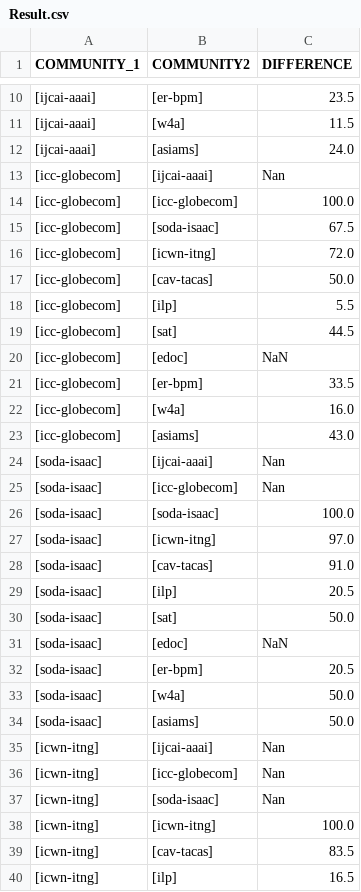
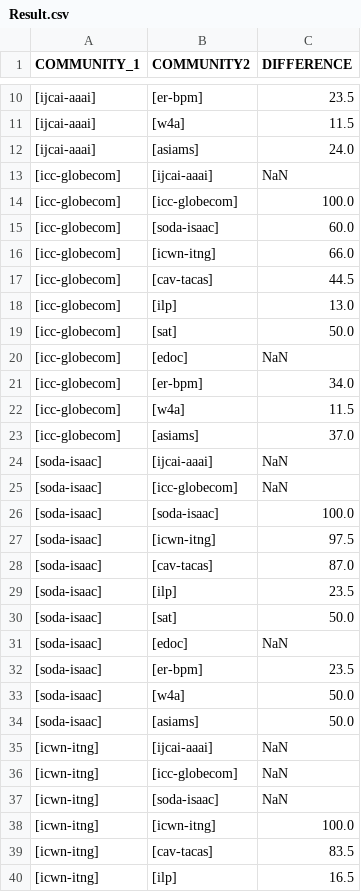
Before and after one commit to cdparra/diffcomm, a CSV file: diffcomm/data/Example/Result.csv, drawn as a sheet; only a part is shown, gaps mark what is left out; the diff covers the shown part only.

```diff
--- a/diffcomm/data/Example/Result.csv
+++ b/diffcomm/data/Example/Result.csv
@@ -12,27 +12,27 @@
 "[ijcai-aaai]","[asiams]","24.0"
-"[icc-globecom]","[ijcai-aaai]","Nan"
+"[icc-globecom]","[ijcai-aaai]","NaN"
 "[icc-globecom]","[icc-globecom]","100.0"
-"[icc-globecom]","[soda-isaac]","67.5"
-"[icc-globecom]","[icwn-itng]","72.0"
-"[icc-globecom]","[cav-tacas]","50.0"
-"[icc-globecom]","[ilp]","5.5"
-"[icc-globecom]","[sat]","44.5"
+"[icc-globecom]","[soda-isaac]","60.0"
+"[icc-globecom]","[icwn-itng]","66.0"
+"[icc-globecom]","[cav-tacas]","44.5"
+"[icc-globecom]","[ilp]","13.0"
+"[icc-globecom]","[sat]","50.0"
 "[icc-globecom]","[edoc]","NaN"
-"[icc-globecom]","[er-bpm]","33.5"
-"[icc-globecom]","[w4a]","16.0"
-"[icc-globecom]","[asiams]","43.0"
-"[soda-isaac]","[ijcai-aaai]","Nan"
-"[soda-isaac]","[icc-globecom]","Nan"
+"[icc-globecom]","[er-bpm]","34.0"
+"[icc-globecom]","[w4a]","11.5"
+"[icc-globecom]","[asiams]","37.0"
+"[soda-isaac]","[ijcai-aaai]","NaN"
+"[soda-isaac]","[icc-globecom]","NaN"
 "[soda-isaac]","[soda-isaac]","100.0"
-"[soda-isaac]","[icwn-itng]","97.0"
-"[soda-isaac]","[cav-tacas]","91.0"
-"[soda-isaac]","[ilp]","20.5"
+"[soda-isaac]","[icwn-itng]","97.5"
+"[soda-isaac]","[cav-tacas]","87.0"
+"[soda-isaac]","[ilp]","23.5"
 "[soda-isaac]","[sat]","50.0"
 "[soda-isaac]","[edoc]","NaN"
-"[soda-isaac]","[er-bpm]","20.5"
+"[soda-isaac]","[er-bpm]","23.5"
 "[soda-isaac]","[w4a]","50.0"
 "[soda-isaac]","[asiams]","50.0"
-"[icwn-itng]","[ijcai-aaai]","Nan"
-"[icwn-itng]","[icc-globecom]","Nan"
-"[icwn-itng]","[soda-isaac]","Nan"
+"[icwn-itng]","[ijcai-aaai]","NaN"
+"[icwn-itng]","[icc-globecom]","NaN"
+"[icwn-itng]","[soda-isaac]","NaN"
 "[icwn-itng]","[icwn-itng]","100.0"
```
Also changed, not shown: 51 edited cells elsewhere in this file, diffcomm/data/ICWE_ICPS/Result.csv, diffcomm/data/ICWE_ICPS/VoterMembership.csv, 7 other files.
